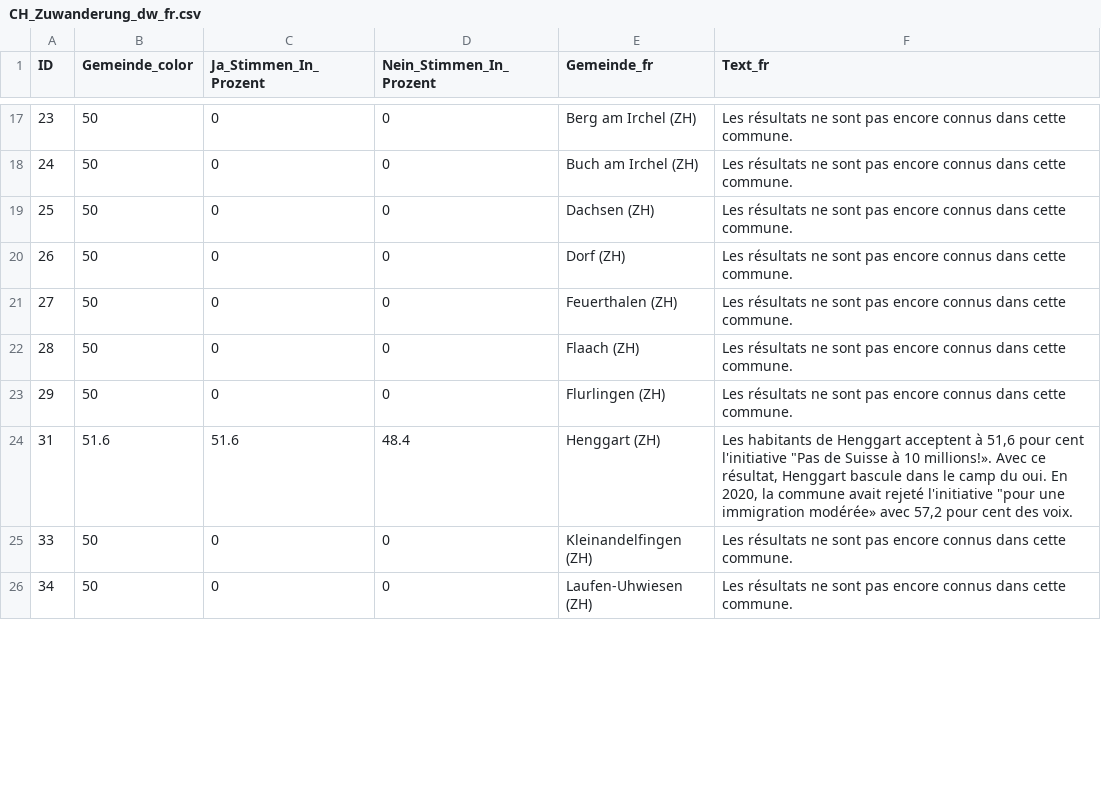
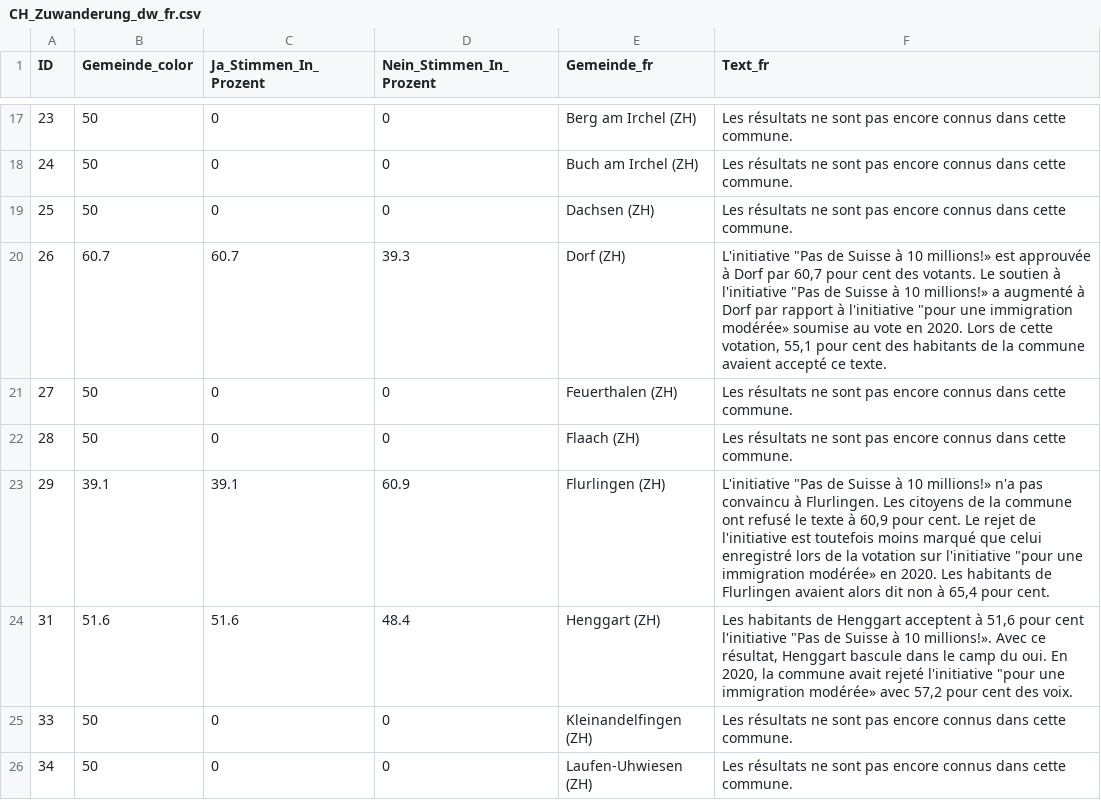
Before and after one commit to awp-finanznachrichten/lena_juni2026, a CSV file: Output_Switzerland/CH_Zuwanderung_dw_fr.csv, drawn as a sheet; only a part is shown, gaps mark what is left out; the diff covers the shown part only.

```diff
--- a/Output_Switzerland/CH_Zuwanderung_dw_fr.csv
+++ b/Output_Switzerland/CH_Zuwanderung_dw_fr.csv
@@ -19,6 +19,6 @@
 25,50,0,0,"Dachsen (ZH)","Les résultats ne sont pas encore connus dans cette commune."
-26,50,0,0,"Dorf (ZH)","Les résultats ne sont pas encore connus dans cette commune."
+26,60.7,60.7,39.3,"Dorf (ZH)","L'initiative ""Pas de Suisse à 10 millions!» est approuvée à Dorf par 60,7 pour cent des votants. Le soutien à l'initiative ""Pas de Suisse à 10 millions!» a augmenté à Dorf par rapport à l'initiative ""pour une immigration modérée» soumise au vote en 2020. Lors de cette votation, 55,1 pour cent des habitants de la commune avaient accepté ce texte."
 27,50,0,0,"Feuerthalen (ZH)","Les résultats ne sont pas encore connus dans cette commune."
 28,50,0,0,"Flaach (ZH)","Les résultats ne sont pas encore connus dans cette commune."
-29,50,0,0,"Flurlingen (ZH)","Les résultats ne sont pas encore connus dans cette commune."
+29,39.1,39.1,60.9,"Flurlingen (ZH)","L'initiative ""Pas de Suisse à 10 millions!» n'a pas convaincu à Flurlingen. Les citoyens de la commune ont refusé le texte à 60,9 pour cent. Le rejet de l'initiative est toutefois moins marqué que celui enregistré lors de la votation sur l'initiative ""pour une immigration modérée» en 2020. Les habitants de Flurlingen avaient alors dit non à 65,4 pour cent."
 31,51.6,51.6,48.4,"Henggart (ZH)","Les habitants de Henggart acceptent à 51,6 pour cent l'initiative ""Pas de Suisse à 10 millions!». Avec ce résultat, Henggart bascule dans le camp du oui. En 2020, la commune avait rejeté l'initiative ""pour une immigration modérée» avec 57,2 pour cent des voix."
```
Also changed, not shown: 40 edited cells elsewhere in this file, Output_Cantons/AR_CH_Zivildienst_dw_de.csv, Output_Switzerland/CH_Zivildienst_dw_de.csv, 14 other files.
